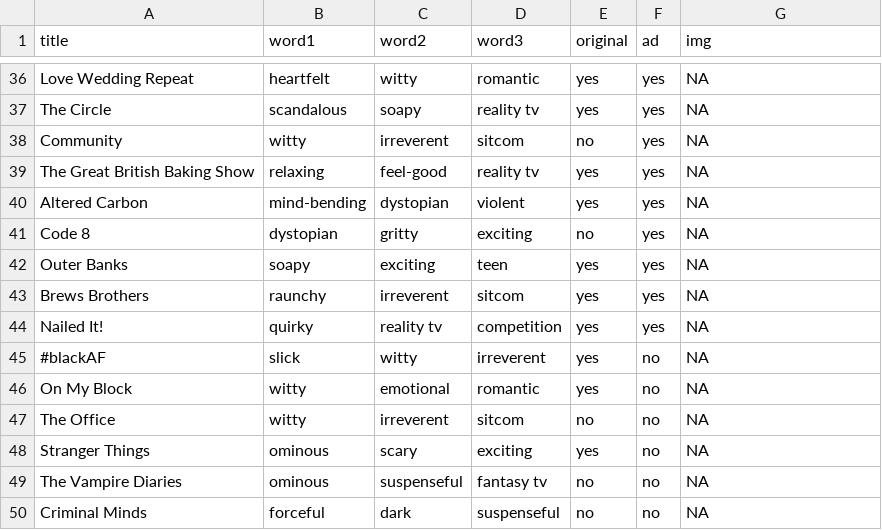
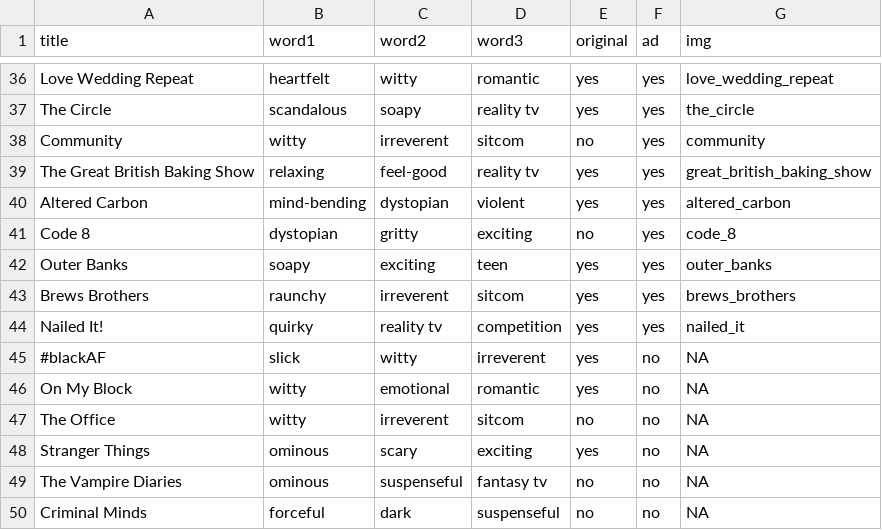
Before and after one commit to the-pudding/irreverent, a CSV file: web/src/assets/data/shows.csv, drawn as a sheet; only a part is shown, gaps mark what is left out; the diff covers the shown part only.

```diff
--- a/web/src/assets/data/shows.csv
+++ b/web/src/assets/data/shows.csv
@@ -36,10 +36,10 @@
-"Love Wedding Repeat","heartfelt","witty","romantic","yes","yes",NA
-"The Circle","scandalous","soapy","reality tv","yes","yes",NA
-"Community","witty","irreverent","sitcom","no","yes",NA
-"The Great British Baking Show","relaxing","feel-good","reality tv","yes","yes",NA
-"Altered Carbon","mind-bending","dystopian","violent","yes","yes",NA
-"Code 8","dystopian","gritty","exciting","no","yes",NA
-"Outer Banks","soapy","exciting","teen","yes","yes",NA
-"Brews Brothers","raunchy","irreverent","sitcom","yes","yes",NA
-"Nailed It!","quirky","reality tv","competition","yes","yes",NA
+"Love Wedding Repeat","heartfelt","witty","romantic","yes","yes","love_wedding_repeat"
+"The Circle","scandalous","soapy","reality tv","yes","yes","the_circle"
+"Community","witty","irreverent","sitcom","no","yes","community"
+"The Great British Baking Show","relaxing","feel-good","reality tv","yes","yes","great_british_baking_show"
+"Altered Carbon","mind-bending","dystopian","violent","yes","yes","altered_carbon"
+"Code 8","dystopian","gritty","exciting","no","yes","code_8"
+"Outer Banks","soapy","exciting","teen","yes","yes","outer_banks"
+"Brews Brothers","raunchy","irreverent","sitcom","yes","yes","brews_brothers"
+"Nailed It!","quirky","reality tv","competition","yes","yes","nailed_it"
 "#blackAF","slick","witty","irreverent","yes","no",NA
```
Also changed, not shown: 29 edited cells elsewhere in this file, analysis/assets/data/raw_data/netflix.csv, 4 other files.
